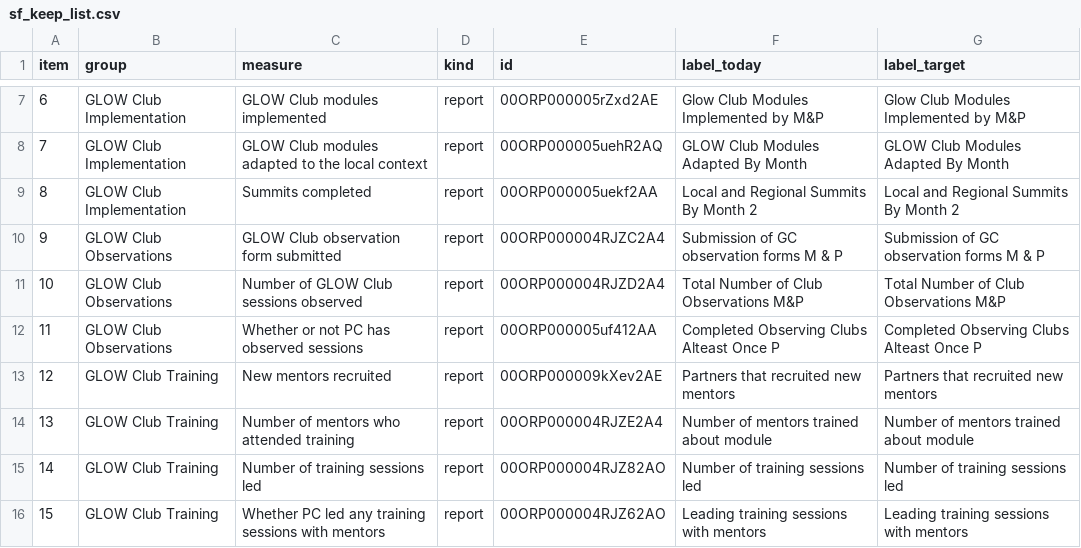
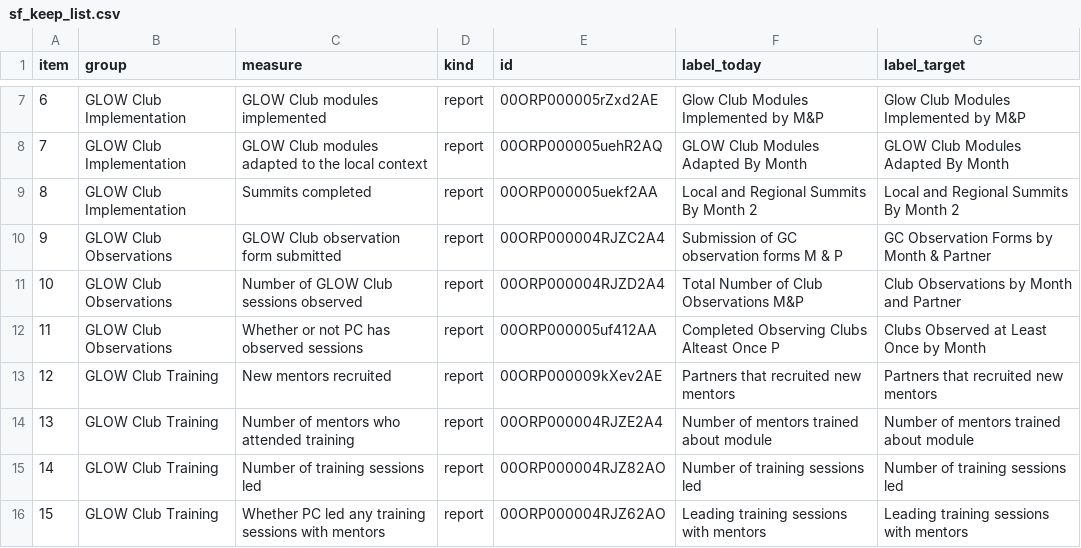
Before and after one commit to rjeskuri/jotform-glow-sync, a CSV file: glow/sf_keep_list.csv, drawn as a sheet; only a part is shown, gaps mark what is left out.

```diff
--- a/glow/sf_keep_list.csv
+++ b/glow/sf_keep_list.csv
@@ -9,5 +9,5 @@ item,group,measure,kind,id,label_today,label_target
 8,GLOW Club Implementation,Summits completed,report,00ORP000005uekf2AA,Local and Regional Summits By Month 2,Local and Regional Summits By Month 2
-9,GLOW Club Observations,GLOW Club observation form submitted,report,00ORP000004RJZC2A4,Submission of GC observation forms M & P,Submission of GC observation forms M & P
-10,GLOW Club Observations,Number of GLOW Club sessions observed,report,00ORP000004RJZD2A4,Total Number of Club Observations M&P,Total Number of Club Observations M&P
-11,GLOW Club Observations,Whether or not PC has observed sessions,report,00ORP000005uf412AA,Completed Observing Clubs Alteast Once P,Completed Observing Clubs Alteast Once P
+9,GLOW Club Observations,GLOW Club observation form submitted,report,00ORP000004RJZC2A4,Submission of GC observation forms M & P,GC Observation Forms by Month & Partner
+10,GLOW Club Observations,Number of GLOW Club sessions observed,report,00ORP000004RJZD2A4,Total Number of Club Observations M&P,Club Observations by Month and Partner
+11,GLOW Club Observations,Whether or not PC has observed sessions,report,00ORP000005uf412AA,Completed Observing Clubs Alteast Once P,Clubs Observed at Least Once by Month
 12,GLOW Club Training,New mentors recruited,report,00ORP000009kXev2AE,Partners that recruited new mentors,Partners that recruited new mentors
```
Also changed, not shown: 3 other files.
